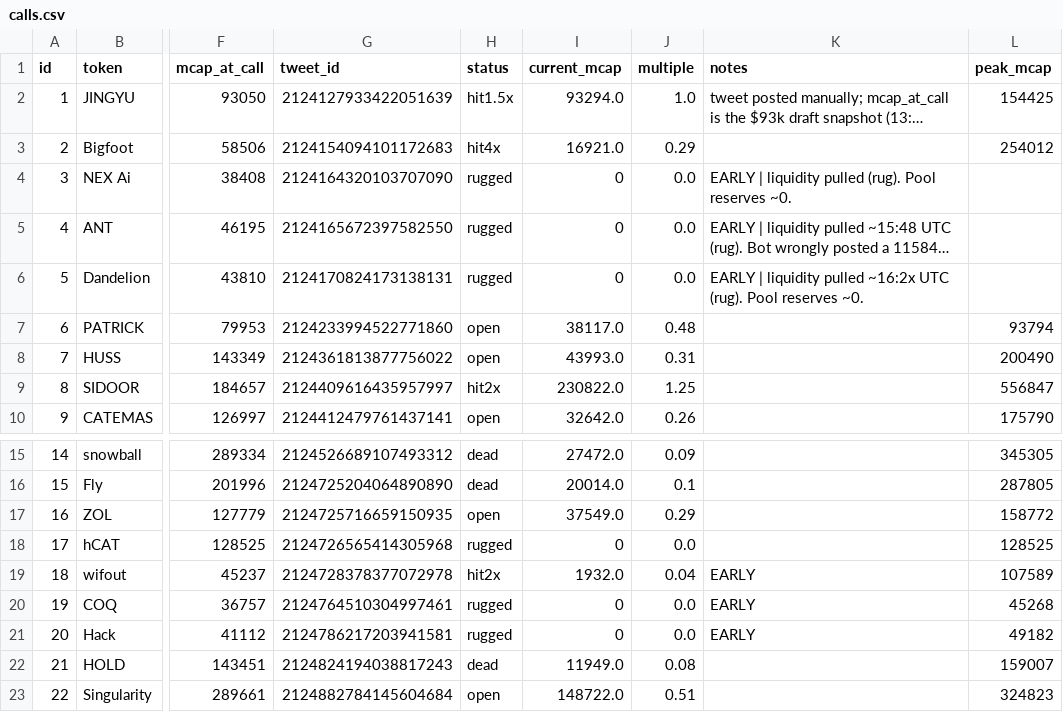
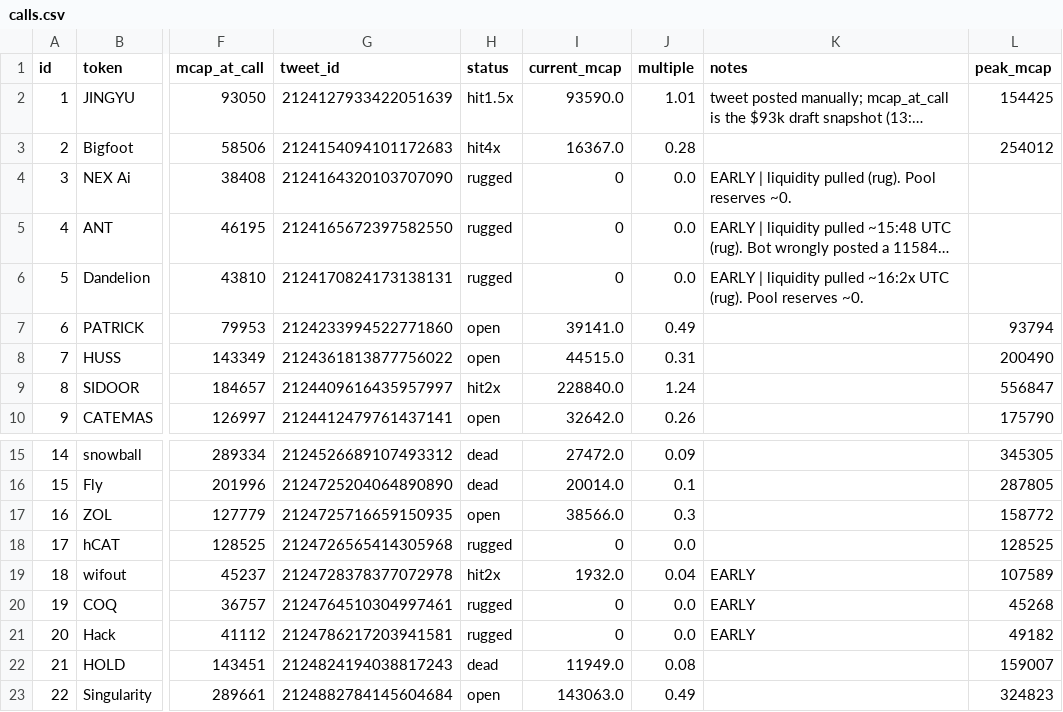
Before and after one commit to j6n7jjdm78-source/Luke-Daly, a CSV file: calls.csv, drawn as a sheet; only a part is shown, gaps mark what is left out; long unchanged cells end in …; the diff names each change by its address in the sheet, - before the commit and + after, or states it on an @@ line.

```diff
--- a/calls.csv
+++ b/calls.csv
-I2 (current_mcap): 93294.0
+I2 (current_mcap): 93590.0
-J2 (multiple): 1.0
+J2 (multiple): 1.01
-I3 (current_mcap): 16921.0
+I3 (current_mcap): 16367.0
-J3 (multiple): 0.29
+J3 (multiple): 0.28
-I7 (current_mcap): 38117.0
+I7 (current_mcap): 39141.0
-J7 (multiple): 0.48
+J7 (multiple): 0.49
-I8 (current_mcap): 43993.0
+I8 (current_mcap): 44515.0
-I9 (current_mcap): 230822.0
+I9 (current_mcap): 228840.0
-J9 (multiple): 1.25
+J9 (multiple): 1.24
-I17 (current_mcap): 37549.0
+I17 (current_mcap): 38566.0
-J17 (multiple): 0.29
+J17 (multiple): 0.3
-I23 (current_mcap): 148722.0
+I23 (current_mcap): 143063.0
-J23 (multiple): 0.51
+J23 (multiple): 0.49
```
Also changed, not shown: state/candidates.csv, 1 other file.
